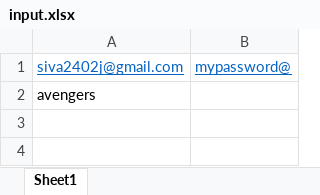
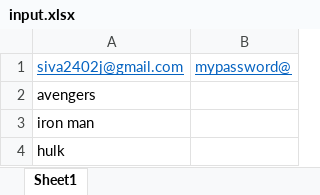
Before and after one commit to siva94j/disneptesting, an Excel workbook: excelfiles/input.xlsx, sheet Sheet1, drawn as a sheet; values as stored, in another font and other column widths than the file's, no borders; the diff names each change by its address in the sheet, - before the commit and + after, or states it on an @@ line.

```diff
--- a/excelfiles/input.xlsx (sheet Sheet1)
+++ b/excelfiles/input.xlsx (sheet Sheet1)
+row 3: iron man
+row 4: hulk
```
Also changed, not shown: 3 other files.
